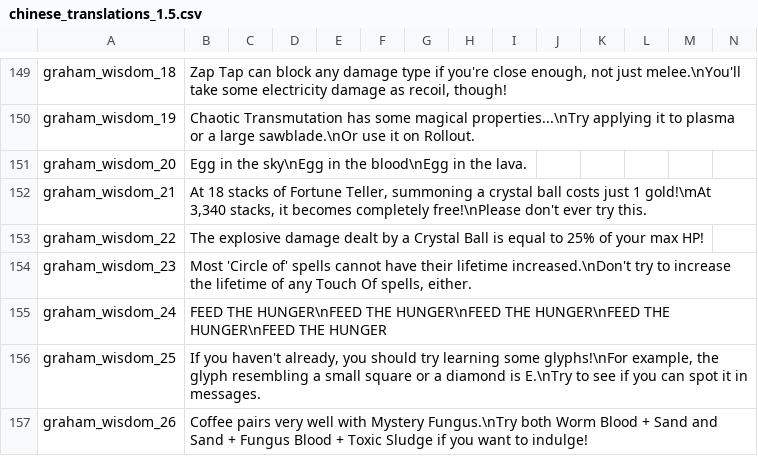
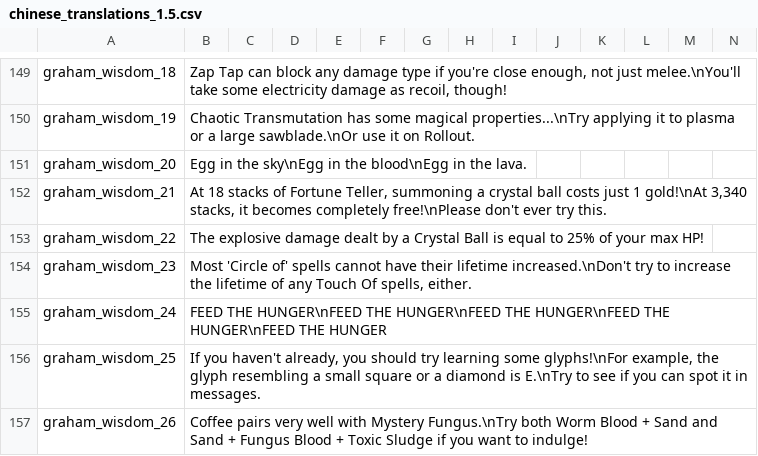
Before and after one commit to GrahamBurgers/grahamsperks, a CSV file: files/chinese_translations_1.5.csv, drawn as a sheet; only a part is shown, gaps mark what is left out.

```diff
--- a/files/chinese_translations_1.5.csv
+++ b/files/chinese_translations_1.5.csv
@@ -151,3 +151,3 @@ graham_wisdom_19,"Chaotic Transmutation has some magical properties...\nTry appl
 graham_wisdom_20,"Egg in the sky\nEgg in the blood\nEgg in the lava.",,,,,,,,,,,,
-graham_wisdom_21,"At 18 stacks of Fortune Teller, summoning a crystal ball costs just 1 gold!\mAt 3,340 stacks, it becomes completely free!\nPlease don't ever try this.",,,,,,,,,,,,
+graham_wisdom_21,"At 18 stacks of Fortune Teller, summoning a crystal ball costs just 1 gold!\nAt 3,340 stacks, it becomes completely free!\nPlease don't ever try this.",,,,,,,,,,,,
 graham_wisdom_22,"The explosive damage dealt by a Crystal Ball is equal to 25% of your max HP!",,,,,,,,,,,,
```
Also changed, not shown: files/translations_1.5.csv.
